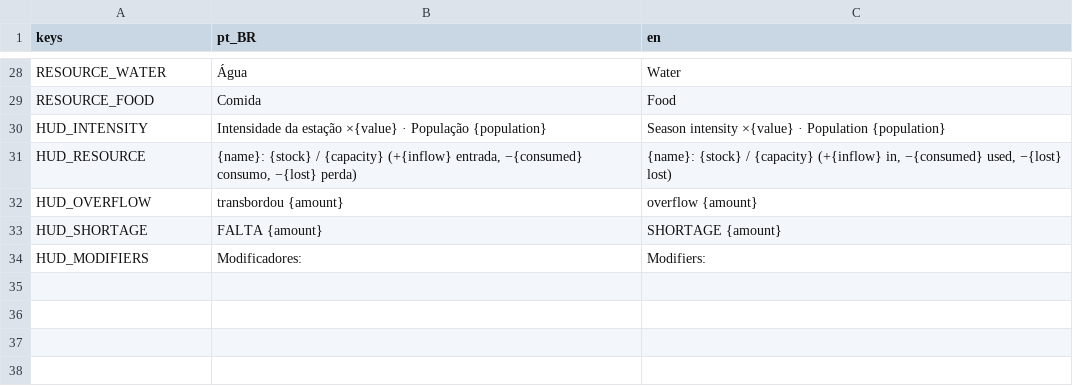
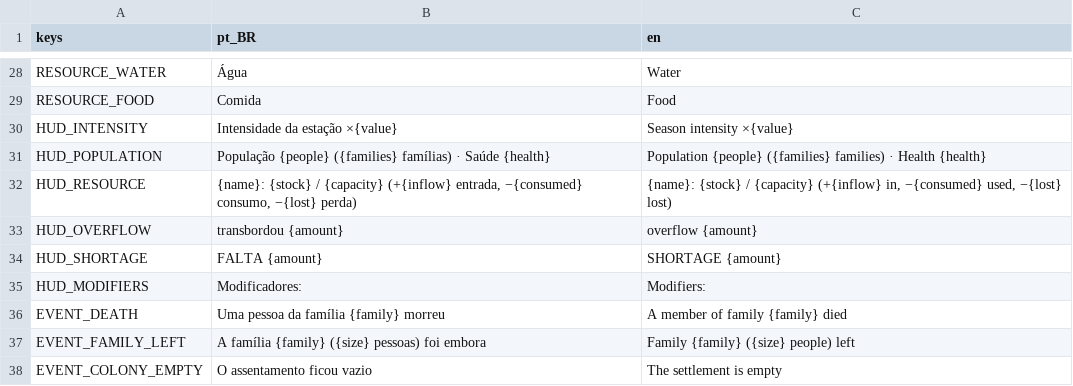
Before and after one commit to Alucardjrr/jogo-estacoes, a CSV file: data/text/ui.csv, drawn as a sheet; only a part is shown, gaps mark what is left out.

```diff
--- a/data/text/ui.csv
+++ b/data/text/ui.csv
@@ -29,3 +29,4 @@ RESOURCE_WATER,Água,Water
 RESOURCE_FOOD,Comida,Food
-HUD_INTENSITY,"Intensidade da estação ×{value} · População {population}","Season intensity ×{value} · Population {population}"
+HUD_INTENSITY,Intensidade da estação ×{value},Season intensity ×{value}
+HUD_POPULATION,"População {people} ({families} famílias) · Saúde {health}","Population {people} ({families} families) · Health {health}"
 HUD_RESOURCE,"{name}: {stock} / {capacity}   (+{inflow} entrada, −{consumed} consumo, −{lost} perda)","{name}: {stock} / {capacity}   (+{inflow} in, −{consumed} used, −{lost} lost)"
@@ -34 +35,4 @@ HUD_SHORTAGE,FALTA {amount},SHORTAGE {amount}
 HUD_MODIFIERS,Modificadores:,Modifiers:
+EVENT_DEATH,Uma pessoa da família {family} morreu,A member of family {family} died
+EVENT_FAMILY_LEFT,A família {family} ({size} pessoas) foi embora,Family {family} ({size} people) left
+EVENT_COLONY_EMPTY,O assentamento ficou vazio,The settlement is empty
```
Also changed, not shown: 14 other files.
